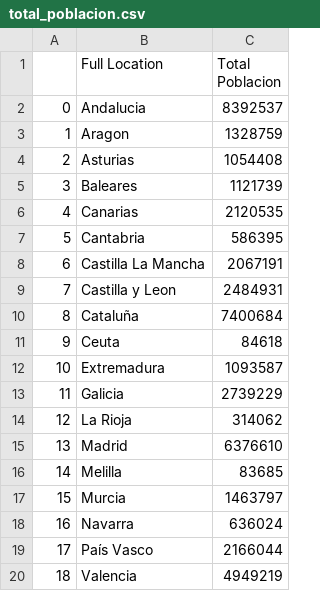
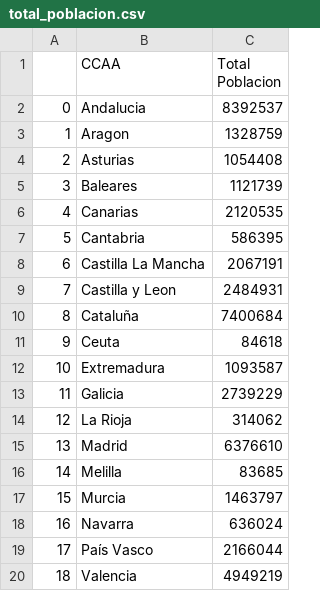
Before and after one commit to cvchristiann/tfm_ch, a CSV file: total_poblacion.csv, drawn as a sheet.

Commit message:
total_poblacion.csv

```diff
--- a/total_poblacion.csv
+++ b/total_poblacion.csv
@@ -1,2 +1,2 @@
-;Full Location;Total Poblacion
+;CCAA;Total Poblacion
 0;Andalucia;8392537
```
